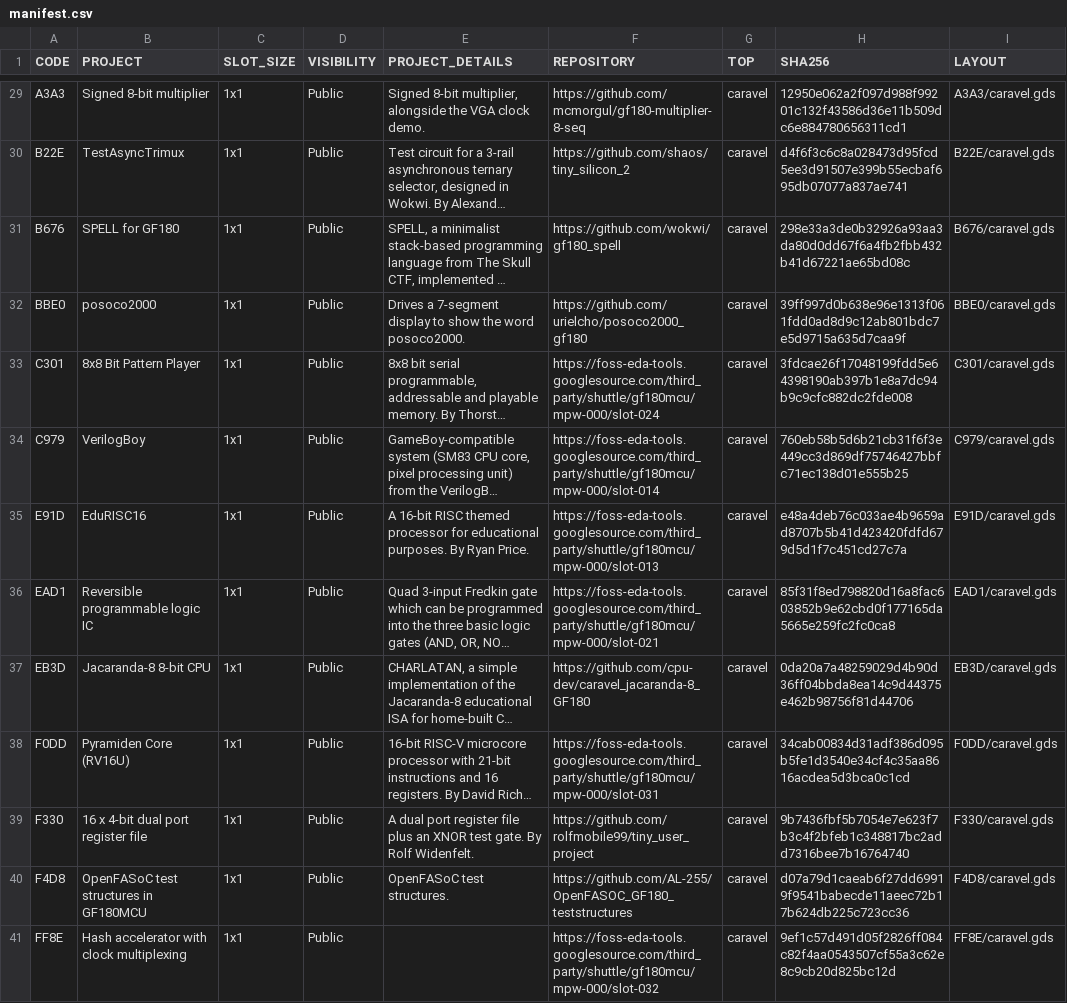
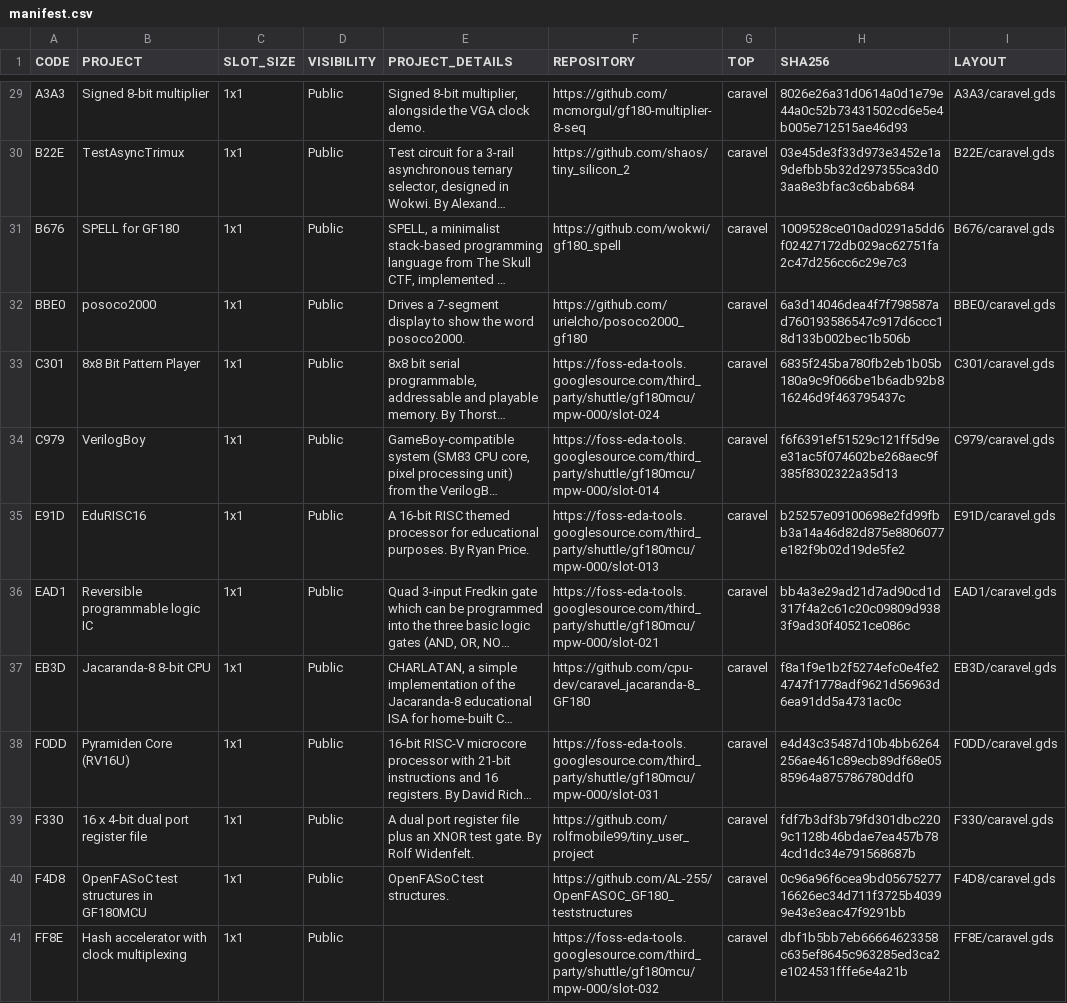
Before and after one commit to wafer-space/google-gf180mcu-mpw0, a CSV file: data/manifest.csv, drawn as a sheet; only a part is shown, gaps mark what is left out; long unchanged cells end in …; the diff covers the shown part only; the diff names each change by its address in the sheet, - before the commit and + after, or states it on an @@ line.

```diff
--- a/data/manifest.csv
+++ b/data/manifest.csv
-H29 (SHA256): 12950e062a2f097d988f99201c132f43586d36e11b509dc6e884780656311cd1
+H29 (SHA256): 8026e26a31d0614a0d1e79e44a0c52b73431502cd6e5e4b005e712515ae46d93
-H30 (SHA256): d4f6f3c6c8a028473d95fcd5ee3d91507e399b55ecbaf695db07077a837ae741
+H30 (SHA256): 03e45de3f33d973e3452e1a9defbb5b32d297355ca3d03aa8e3bfac3c6bab684
-H31 (SHA256): 298e33a3de0b32926a93aa3da80d0dd67f6a4fb2fbb432b41d67221ae65bd08c
+H31 (SHA256): 1009528ce010ad0291a5dd6f02427172db029ac62751fa2c47d256cc6c29e7c3
-H32 (SHA256): 39ff997d0b638e96e1313f061fdd0ad8d9c12ab801bdc7e5d9715a635d7caa9f
+H32 (SHA256): 6a3d14046dea4f7f798587ad760193586547c917d6ccc18d133b002bec1b506b
-H33 (SHA256): 3fdcae26f17048199fdd5e64398190ab397b1e8a7dc94b9c9cfc882dc2fde008
+H33 (SHA256): 6835f245ba780fb2eb1b05b180a9c9f066be1b6adb92b816246d9f463795437c
-H34 (SHA256): 760eb58b5d6b21cb31f6f3e449cc3d869df75746427bbfc71ec138d01e555b25
+H34 (SHA256): f6f6391ef51529c121ff5d9ee31ac5f074602be268aec9f385f8302322a35d13
-H35 (SHA256): e48a4deb76c033ae4b9659ad8707b5b41d423420fdfd679d5d1f7c451cd27c7a
+H35 (SHA256): b25257e09100698e2fd99fbb3a14a46d82d875e8806077e182f9b02d19de5fe2
-H36 (SHA256): 85f31f8ed798820d16a8fac603852b9e62cbd0f177165da5665e259fc2fc0ca8
+H36 (SHA256): bb4a3e29ad21d7ad90cd1d317f4a2c61c20c09809d9383f9ad30f40521ce086c
-H37 (SHA256): 0da20a7a48259029d4b90d36ff04bbda8ea14c9d44375e462b98756f81d44706
+H37 (SHA256): f8a1f9e1b2f5274efc0e4fe24747f1778adf9621d56963d6ea91dd5a4731ac0c
-H38 (SHA256): 34cab00834d31adf386d095b5fe1d3540e34cf4c35aa8616acdea5d3bca0c1cd
+H38 (SHA256): e4d43c35487d10b4bb6264256ae461c89ecb89df68e0585964a875786780ddf0
-H39 (SHA256): 9b7436fbf5b7054e7e623f7b3c4f2bfeb1c348817bc2add7316bee7b16764740
+H39 (SHA256): fdf7b3df3b79fd301dbc2209c1128b46bdae7ea457b784cd1dc34e791568687b
-H40 (SHA256): d07a79d1caeab6f27dd69919f9541babecde11aeec72b17b624db225c723cc36
+H40 (SHA256): 0c96a96f6cea9bd0567527716626ec34d711f3725b40399e43e3eac47f9291bb
-H41 (SHA256): 9ef1c57d491d05f2826ff084c82f4aa0543507cf55a3c62e8c9cb20d825bc12d
+H41 (SHA256): dbf1b5bb7eb66664623358c635ef8645c963285ed3ca2e1024531fffe6e4a21b
```
Also changed, not shown: 27 edited cells elsewhere in this file, 7 other files.
